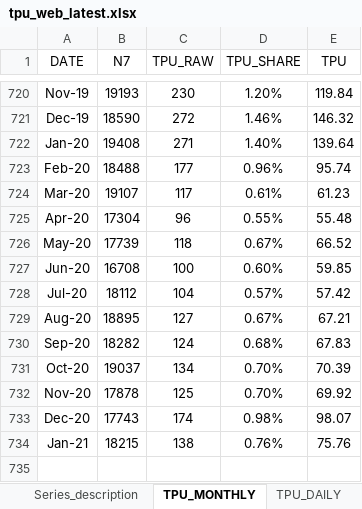
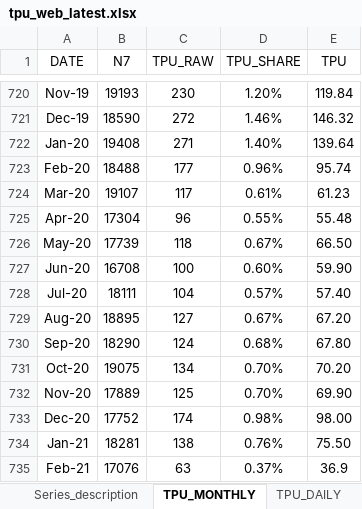
Before and after one commit to iacoviel/iacoviel.github.io, an Excel workbook: tpu_files/tpu_web_latest.xlsx, sheet TPU_MONTHLY, drawn as a sheet; only a part is shown, gaps mark what is left out; values as stored, in another font and other column widths than the file's, no borders; the diff names each change by its address in the sheet, - before the commit and + after, or states it on an @@ line.

Commit message:
Add files via upload
March 2021 update

```diff
--- a/tpu_files/tpu_web_latest.xlsx (sheet TPU_MONTHLY)
+++ b/tpu_files/tpu_web_latest.xlsx (sheet TPU_MONTHLY)
-E726 (TPU): 66.52
+E726 (TPU): 66.50
-E727 (TPU): 59.85
+E727 (TPU): 59.90
-B728 (N7): 18112
+B728 (N7): 18111
-E728 (TPU): 57.42
+E728 (TPU): 57.40
-E729 (TPU): 67.21
+E729 (TPU): 67.20
-B730 (N7): 18282
+B730 (N7): 18290
-E730 (TPU): 67.83
+E730 (TPU): 67.80
-B731 (N7): 19037
+B731 (N7): 19075
-E731 (TPU): 70.39
+E731 (TPU): 70.20
-B732 (N7): 17878
+B732 (N7): 17889
-E732 (TPU): 69.92
+E732 (TPU): 69.90
-B733 (N7): 17743
+B733 (N7): 17752
-E733 (TPU): 98.07
+E733 (TPU): 98.00
-B734 (N7): 18215
+B734 (N7): 18281
-E734 (TPU): 75.76
+E734 (TPU): 75.50
+row 735: Feb-21 | 17076 | 63 | 0.37% | 36.9
```
